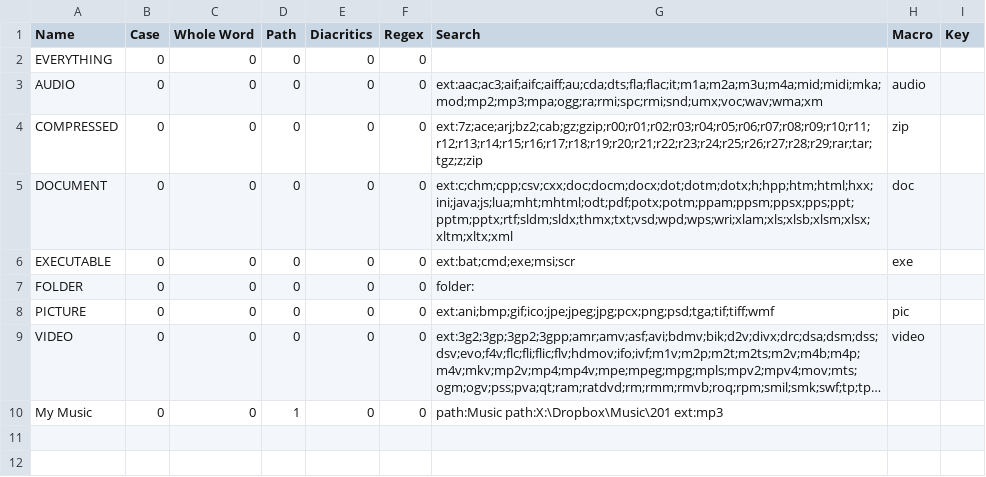
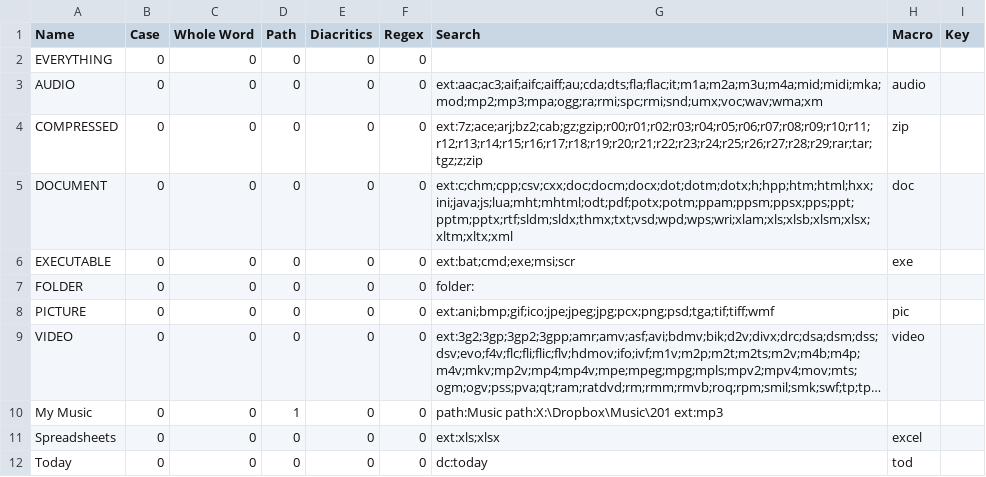
Before and after one commit to waivek/configs, a CSV file: everything/Filters.csv, drawn as a sheet; long unchanged cells end in …; the diff names each change by its address in the sheet, - before the commit and + after, or states it on an @@ line.

Commit message:
Updated Everything backup

```diff
--- a/everything/Filters.csv
+++ b/everything/Filters.csv
+row 11: Spreadsheets | 0 | 0 | 0 | 0 | 0 | ext:xls;xlsx | excel
+row 12: Today | 0 | 0 | 0 | 0 | 0 | dc:today | tod
```
Also changed, not shown: 5 other files.
